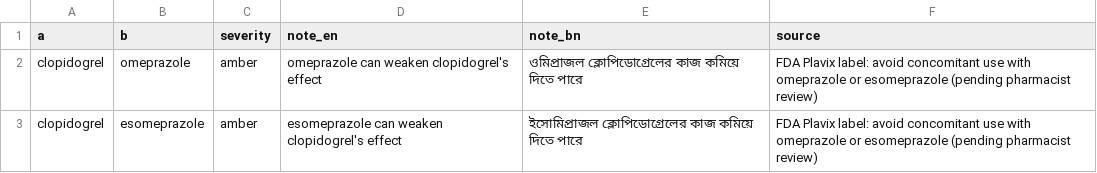
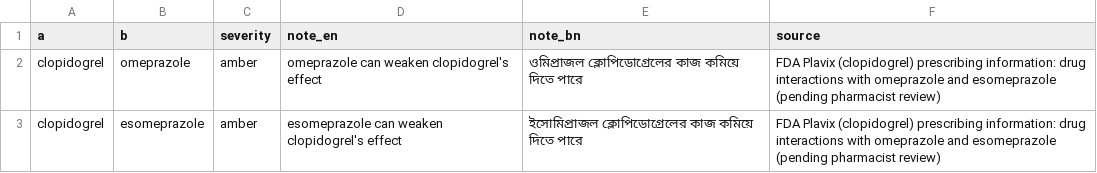
Before and after one commit to ai-naymul/ek-oshudh-dui-naam, a CSV file: data/curated/risky_pairs.csv, drawn as a sheet.

```diff
--- a/data/curated/risky_pairs.csv
+++ b/data/curated/risky_pairs.csv
@@ -1,3 +1,3 @@
 a,b,severity,note_en,note_bn,source
-clopidogrel,omeprazole,amber,omeprazole can weaken clopidogrel's effect,ওমিপ্রাজল ক্লোপিডোগ্রেলের কাজ কমিয়ে দিতে পারে,FDA Plavix label: avoid concomitant use with omeprazole or esomeprazole (pending pharmacist review)
-clopidogrel,esomeprazole,amber,esomeprazole can weaken clopidogrel's effect,ইসোমিপ্রাজল ক্লোপিডোগ্রেলের কাজ কমিয়ে দিতে পারে,FDA Plavix label: avoid concomitant use with omeprazole or esomeprazole (pending pharmacist review)
+clopidogrel,omeprazole,amber,omeprazole can weaken clopidogrel's effect,ওমিপ্রাজল ক্লোপিডোগ্রেলের কাজ কমিয়ে দিতে পারে,FDA Plavix (clopidogrel) prescribing information: drug interactions with omeprazole and esomeprazole (pending pharmacist review)
+clopidogrel,esomeprazole,amber,esomeprazole can weaken clopidogrel's effect,ইসোমিপ্রাজল ক্লোপিডোগ্রেলের কাজ কমিয়ে দিতে পারে,FDA Plavix (clopidogrel) prescribing information: drug interactions with omeprazole and esomeprazole (pending pharmacist review)
```
Also changed, not shown: data/curated/class_groups.csv, 17 other files.
